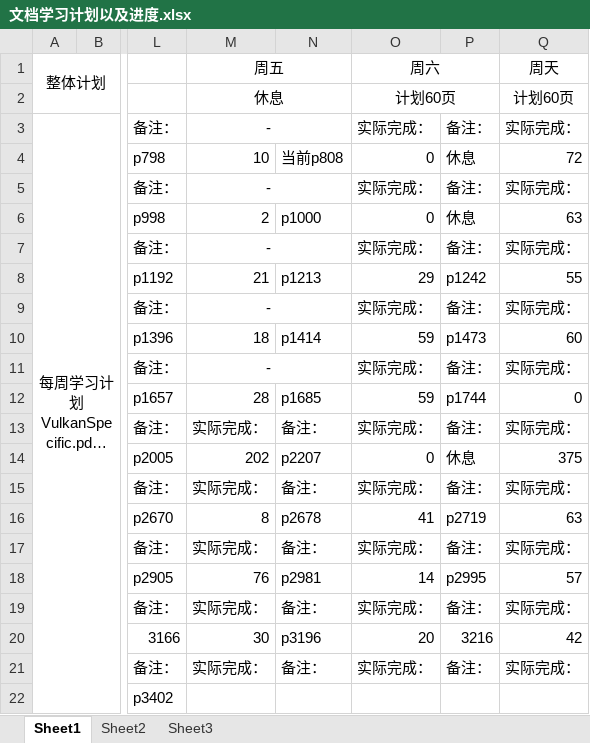
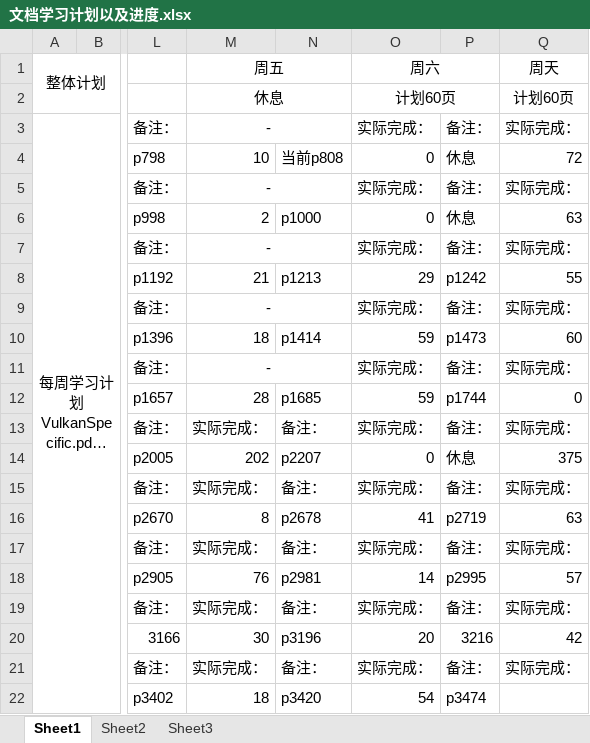
Before and after one commit to mou-wj/VulkanLearn, an Excel workbook: doc/文档学习计划以及进度.xlsx, sheet Sheet1, drawn as a sheet; only a part is shown, gaps mark what is left out; long unchanged cells end in …; values as stored, in another font and other column widths than the file's, no borders; the diff names each change by its address in the sheet, - before the commit and + after, or states it on an @@ line.

```diff
--- a/doc/文档学习计划以及进度.xlsx (sheet Sheet1)
+++ b/doc/文档学习计划以及进度.xlsx (sheet Sheet1)
-M22 (周五): (empty)
+M22 (周五): 18
-N22: (empty)
+N22: p3420
-O22 (周六): (empty)
+O22 (周六): 54
-P22: (empty)
+P22: p3474
```
Also changed, not shown: 2 other files.
